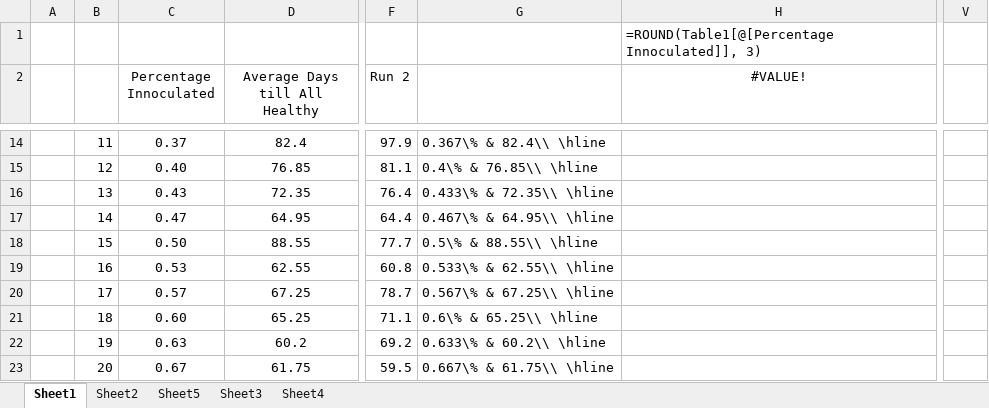
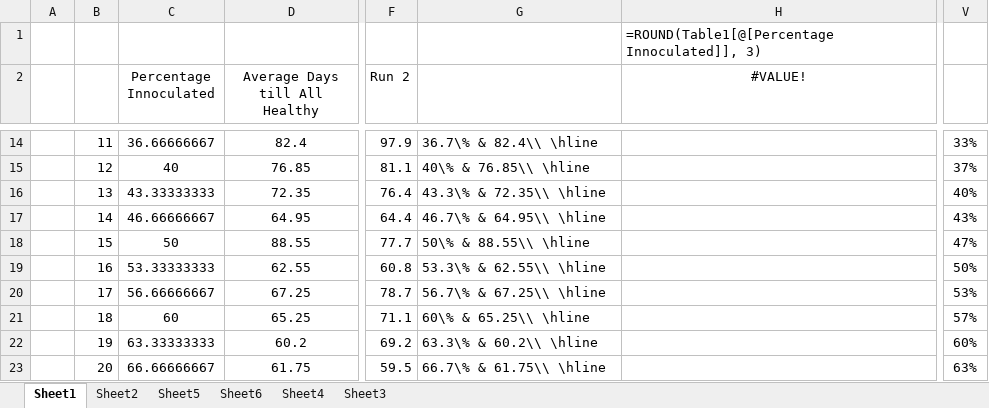
Before and after one commit to Kartik-Nagpal/DiseasePropagator, an Excel workbook: Old Code/NewestEdition/charts.xlsx, sheet Sheet1, drawn as a sheet; only a part is shown, gaps mark what is left out; values as stored, in another font and other column widths than the file's, no borders; charts and pictures and table styles not drawn; the diff covers the shown part only; the diff names each change by its address in the sheet, - before the commit and + after, or states it on an @@ line.

```diff
--- a/Old Code/NewestEdition/charts.xlsx (sheet Sheet1)
+++ b/Old Code/NewestEdition/charts.xlsx (sheet Sheet1)
+sheet tab: Sheet6
@@ sheet tab order changed: Sheet1 | Sheet2 | Sheet5 | Sheet6 | Sheet4 | Sheet3 @@
-C14 (Percentage Innoculated): 0.37
+C14 (Percentage Innoculated): 36.66666667
-G14: 0.367\% & 82.4\\ \hline
+G14: 36.7\% & 82.4\\ \hline
-V14: (empty)
+V14: 33%
-C15 (Percentage Innoculated): 0.40
+C15 (Percentage Innoculated): 40
-G15: 0.4\% & 76.85\\ \hline
+G15: 40\% & 76.85\\ \hline
-V15: (empty)
+V15: 37%
-C16 (Percentage Innoculated): 0.43
+C16 (Percentage Innoculated): 43.33333333
-G16: 0.433\% & 72.35\\ \hline
+G16: 43.3\% & 72.35\\ \hline
-V16: (empty)
+V16: 40%
-C17 (Percentage Innoculated): 0.47
+C17 (Percentage Innoculated): 46.66666667
-G17: 0.467\% & 64.95\\ \hline
+G17: 46.7\% & 64.95\\ \hline
-V17: (empty)
+V17: 43%
-C18 (Percentage Innoculated): 0.50
+C18 (Percentage Innoculated): 50
-G18: 0.5\% & 88.55\\ \hline
+G18: 50\% & 88.55\\ \hline
-V18: (empty)
+V18: 47%
-C19 (Percentage Innoculated): 0.53
+C19 (Percentage Innoculated): 53.33333333
-G19: 0.533\% & 62.55\\ \hline
+G19: 53.3\% & 62.55\\ \hline
-V19: (empty)
+V19: 50%
-C20 (Percentage Innoculated): 0.57
+C20 (Percentage Innoculated): 56.66666667
-G20: 0.567\% & 67.25\\ \hline
+G20: 56.7\% & 67.25\\ \hline
-V20: (empty)
+V20: 53%
-C21 (Percentage Innoculated): 0.60
+C21 (Percentage Innoculated): 60
-G21: 0.6\% & 65.25\\ \hline
+G21: 60\% & 65.25\\ \hline
-V21: (empty)
+V21: 57%
-C22 (Percentage Innoculated): 0.63
+C22 (Percentage Innoculated): 63.33333333
-G22: 0.633\% & 60.2\\ \hline
+G22: 63.3\% & 60.2\\ \hline
-V22: (empty)
+V22: 60%
-C23 (Percentage Innoculated): 0.67
+C23 (Percentage Innoculated): 66.66666667
-G23: 0.667\% & 61.75\\ \hline
+G23: 66.7\% & 61.75\\ \hline
-V23: (empty)
+V23: 63%
```
Also changed, not shown: 1 added row and 58 edited cells elsewhere in this sheet, formulas that keep their value, charts or pictures, 8 other files.
